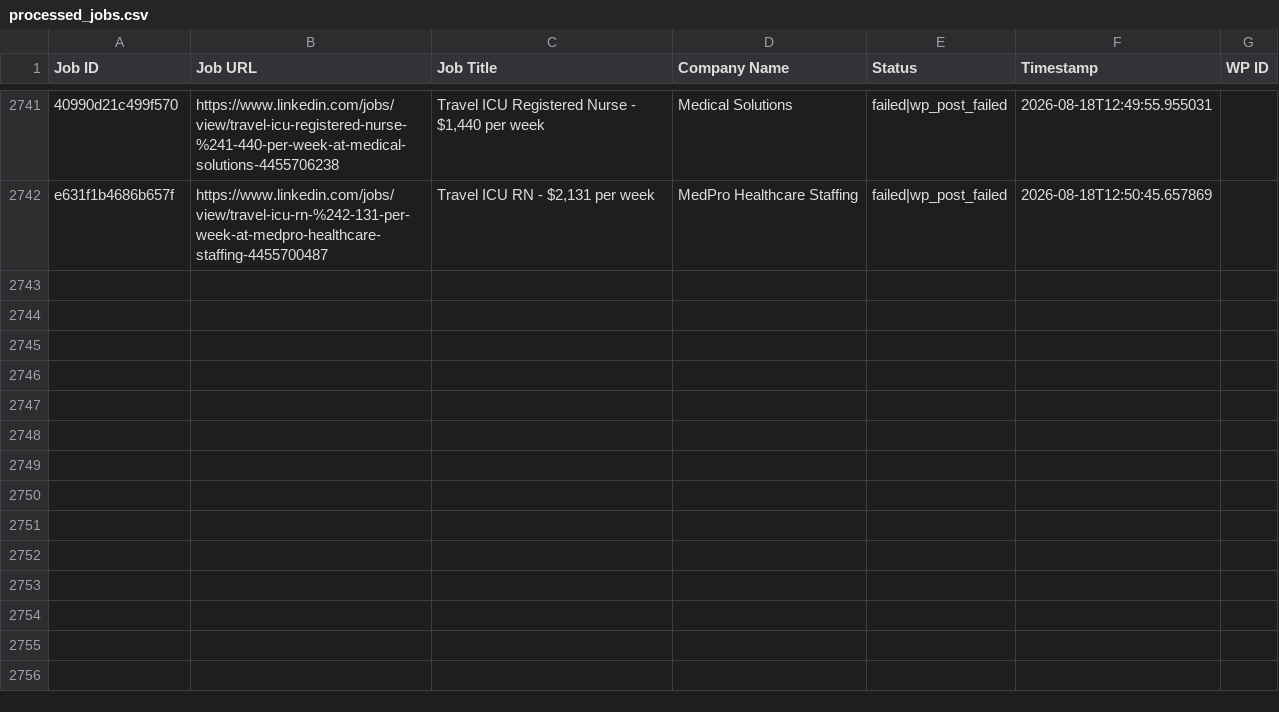
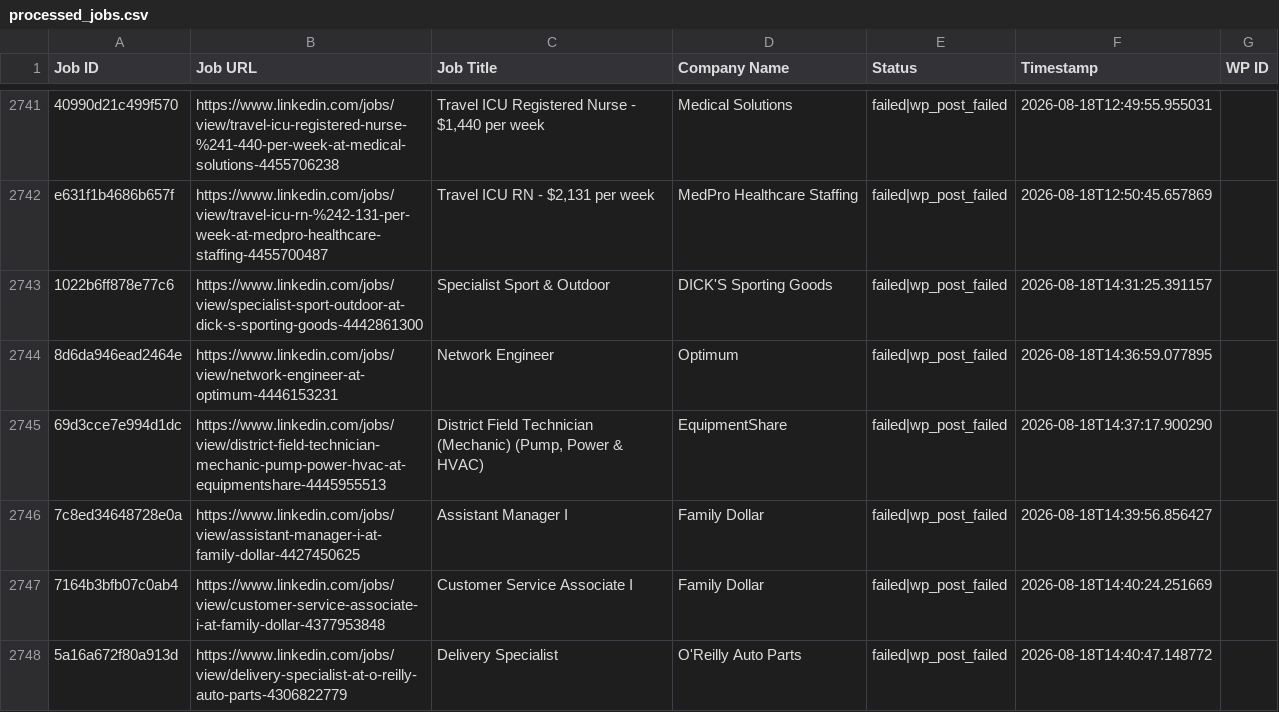
Before and after one commit to vindoky/ps, a CSV file: processed_jobs.csv, drawn as a sheet; only a part is shown, gaps mark what is left out; the diff names each change by its address in the sheet, - before the commit and + after, or states it on an @@ line.

```diff
--- a/processed_jobs.csv
+++ b/processed_jobs.csv
+row 2743: 1022b6ff878e77c6 | https://www.linkedin.com/jobs/view/specialist-sport-outdoor-at-dick-s-sporting-goods-4442861300 | Specialist Sport & Outdoor | DICK'S Sporting Goods | failed|wp_post_failed | 2026-08-18T14:31:25.391157
+row 2744: 8d6da946ead2464e | https://www.linkedin.com/jobs/view/network-engineer-at-optimum-4446153231 | Network Engineer | Optimum | failed|wp_post_failed | 2026-08-18T14:36:59.077895
+row 2745: 69d3cce7e994d1dc | https://www.linkedin.com/jobs/view/district-field-technician-mechanic-pump-power-hvac-at-equipmentshare-4445955513 | District Field Technician (Mechanic) (Pump, Power & HVAC) | EquipmentShare | failed|wp_post_failed | 2026-08-18T14:37:17.900290
+row 2746: 7c8ed34648728e0a | https://www.linkedin.com/jobs/view/assistant-manager-i-at-family-dollar-4427450625 | Assistant Manager I | Family Dollar | failed|wp_post_failed | 2026-08-18T14:39:56.856427
+row 2747: 7164b3bfb07c0ab4 | https://www.linkedin.com/jobs/view/customer-service-associate-i-at-family-dollar-4377953848 | Customer Service Associate I | Family Dollar | failed|wp_post_failed | 2026-08-18T14:40:24.251669
+row 2748: 5a16a672f80a913d | https://www.linkedin.com/jobs/view/delivery-specialist-at-o-reilly-auto-parts-4306822779 | Delivery Specialist | O'Reilly Auto Parts | failed|wp_post_failed | 2026-08-18T14:40:47.148772
```
